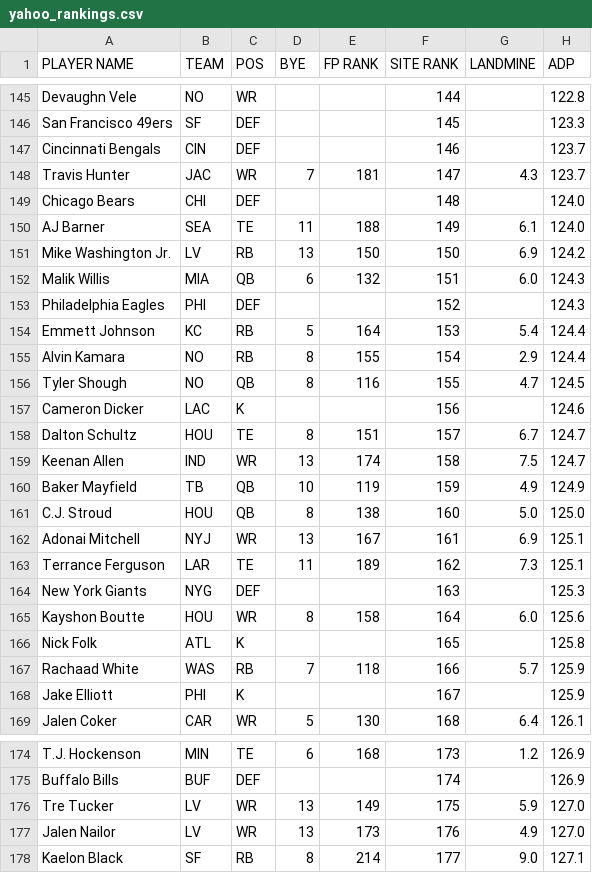
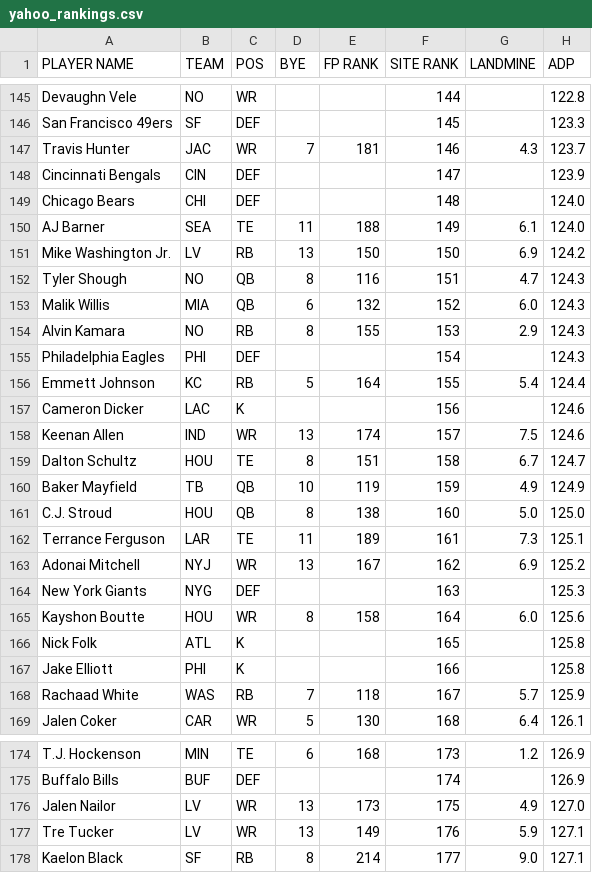
Before and after one commit to iacobgagnemontcalm-lang/MockDraft, a CSV file: yahoo_rankings.csv, drawn as a sheet; only a part is shown, gaps mark what is left out; the diff covers the shown part only.

```diff
--- a/yahoo_rankings.csv
+++ b/yahoo_rankings.csv
@@ -146,4 +146,4 @@ Devaughn Vele,NO,WR,,,144,,122.8
 San Francisco 49ers,SF,DEF,,,145,,123.3
-Cincinnati Bengals,CIN,DEF,,,146,,123.7
-Travis Hunter,JAC,WR,7,181,147,4.3,123.7
+Travis Hunter,JAC,WR,7,181,146,4.3,123.7
+Cincinnati Bengals,CIN,DEF,,,147,,123.9
 Chicago Bears,CHI,DEF,,,148,,124.0
@@ -151,14 +151,14 @@ AJ Barner,SEA,TE,11,188,149,6.1,124.0
 Mike Washington Jr.,LV,RB,13,150,150,6.9,124.2
-Malik Willis,MIA,QB,6,132,151,6.0,124.3
-Philadelphia Eagles,PHI,DEF,,,152,,124.3
-Emmett Johnson,KC,RB,5,164,153,5.4,124.4
-Alvin Kamara,NO,RB,8,155,154,2.9,124.4
-Tyler Shough,NO,QB,8,116,155,4.7,124.5
+Tyler Shough,NO,QB,8,116,151,4.7,124.3
+Malik Willis,MIA,QB,6,132,152,6.0,124.3
+Alvin Kamara,NO,RB,8,155,153,2.9,124.3
+Philadelphia Eagles,PHI,DEF,,,154,,124.3
+Emmett Johnson,KC,RB,5,164,155,5.4,124.4
 Cameron Dicker,LAC,K,,,156,,124.6
-Dalton Schultz,HOU,TE,8,151,157,6.7,124.7
-Keenan Allen,IND,WR,13,174,158,7.5,124.7
+Keenan Allen,IND,WR,13,174,157,7.5,124.6
+Dalton Schultz,HOU,TE,8,151,158,6.7,124.7
 Baker Mayfield,TB,QB,10,119,159,4.9,124.9
 C.J. Stroud,HOU,QB,8,138,160,5.0,125.0
-Adonai Mitchell,NYJ,WR,13,167,161,6.9,125.1
-Terrance Ferguson,LAR,TE,11,189,162,7.3,125.1
+Terrance Ferguson,LAR,TE,11,189,161,7.3,125.1
+Adonai Mitchell,NYJ,WR,13,167,162,6.9,125.2
 New York Giants,NYG,DEF,,,163,,125.3
@@ -166,4 +166,4 @@ Kayshon Boutte,HOU,WR,8,158,164,6.0,125.6
 Nick Folk,ATL,K,,,165,,125.8
-Rachaad White,WAS,RB,7,118,166,5.7,125.9
-Jake Elliott,PHI,K,,,167,,125.9
+Jake Elliott,PHI,K,,,166,,125.8
+Rachaad White,WAS,RB,7,118,167,5.7,125.9
 Jalen Coker,CAR,WR,5,130,168,6.4,126.1
@@ -175,4 +175,4 @@ T.J. Hockenson,MIN,TE,6,168,173,1.2,126.9
 Buffalo Bills,BUF,DEF,,,174,,126.9
-Tre Tucker,LV,WR,13,149,175,5.9,127.0
-Jalen Nailor,LV,WR,13,173,176,4.9,127.0
+Jalen Nailor,LV,WR,13,173,175,4.9,127.0
+Tre Tucker,LV,WR,13,149,176,5.9,127.1
 Kaelon Black,SF,RB,8,214,177,9.0,127.1
```
Also changed, not shown: 2 added rows, 2 removed rows and 31 edited cells elsewhere in this file, adp_rankings.csv, espn_rankings.csv, 1 other file.
